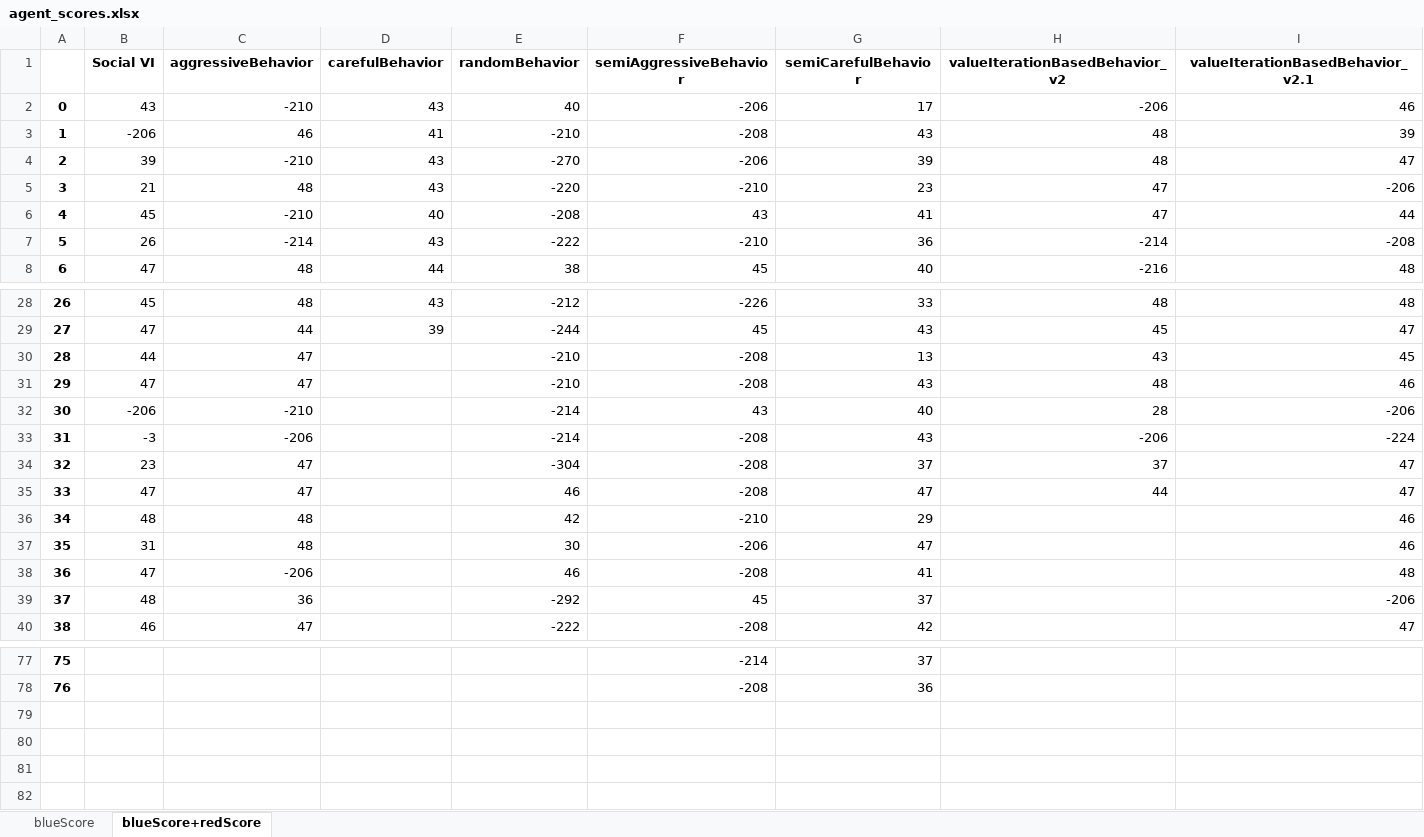
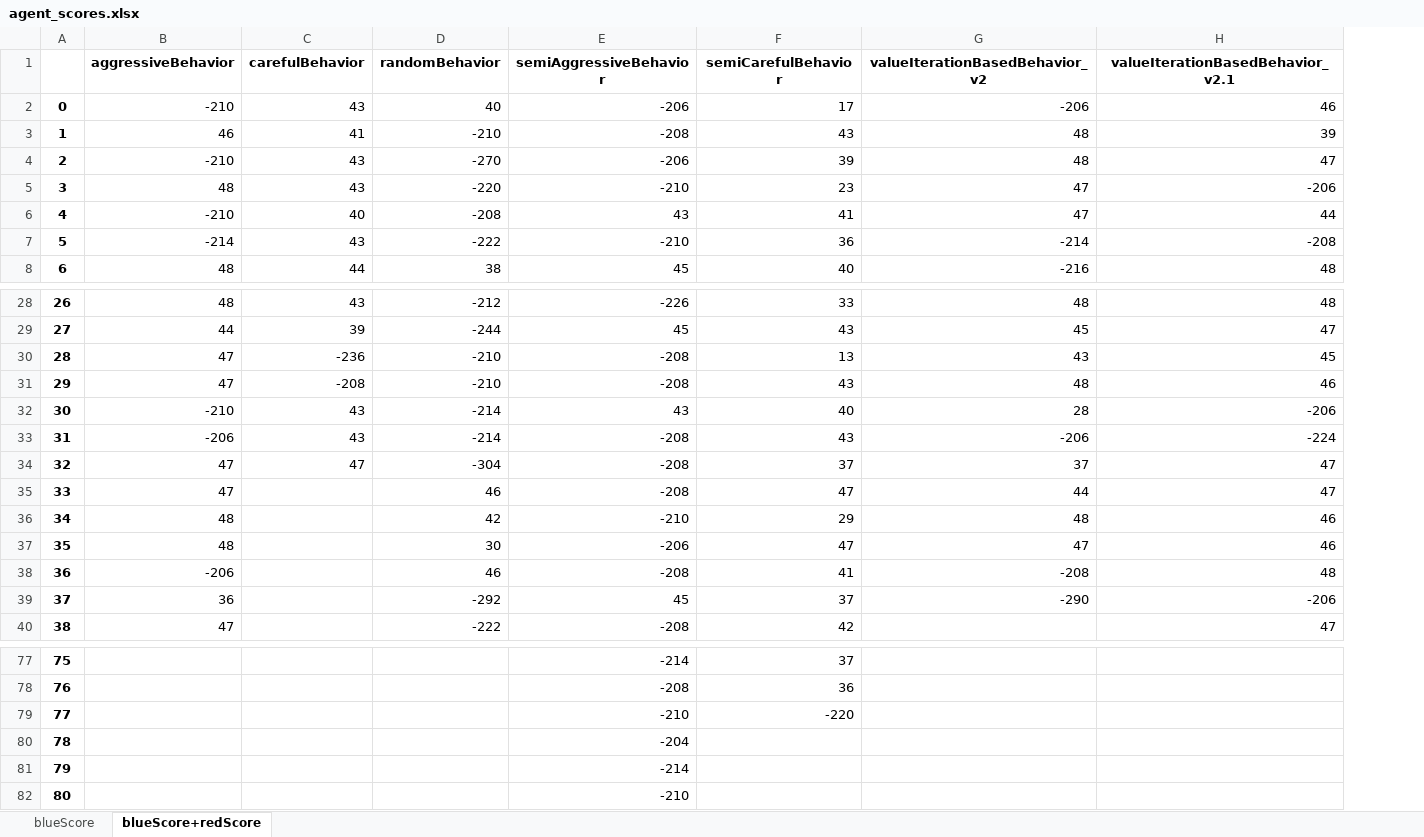
Before and after one commit to ido1Shapira/1.5roadGame, an Excel workbook: data/agent_scores.xlsx, sheet blueScore+redScore, drawn as a sheet; only a part is shown, gaps mark what is left out; values as stored, in another font and other column widths than the file's, no borders; removed rows and columns are numbered as before the commit, all else as after; the diff covers the shown part only; the diff names each change by its address in the sheet, - before the commit and + after, or states it on an @@ line.

```diff
--- a/data/agent_scores.xlsx (sheet blueScore+redScore)
+++ b/data/agent_scores.xlsx (sheet blueScore+redScore)
-column B (Social VI), rows 2-8: 43 | -206 | 39 | 21 | 45 | 26 | 47; rows 28-40: 45 | 47 | 44 | 47 | -206 | -3 | 23 | 47 | 48 | 31 | 47 | 48 | 46
-C30 (carefulBehavior): (empty)
+C30 (carefulBehavior): -236
-C31 (carefulBehavior): (empty)
+C31 (carefulBehavior): -208
-C32:C33 (carefulBehavior): (empty)
+C32:C33 (carefulBehavior): 43
-C34 (carefulBehavior): (empty)
+C34 (carefulBehavior): 47
-G36 (valueIterationBasedBehavior_v2): (empty)
+G36 (valueIterationBasedBehavior_v2): 48
-G37 (valueIterationBasedBehavior_v2): (empty)
+G37 (valueIterationBasedBehavior_v2): 47
-G38 (valueIterationBasedBehavior_v2): (empty)
+G38 (valueIterationBasedBehavior_v2): -208
-G39 (valueIterationBasedBehavior_v2): (empty)
+G39 (valueIterationBasedBehavior_v2): -290
+row 79: 77 |  |  |  | -210 | -220
+row 80: 78 |  |  |  | -204
+row 81: 79 |  |  |  | -214
+row 82: 80 |  |  |  | -210
```
Also changed, not shown: 8 edited cells elsewhere in this sheet, sheet blueScore, 3 other files.
